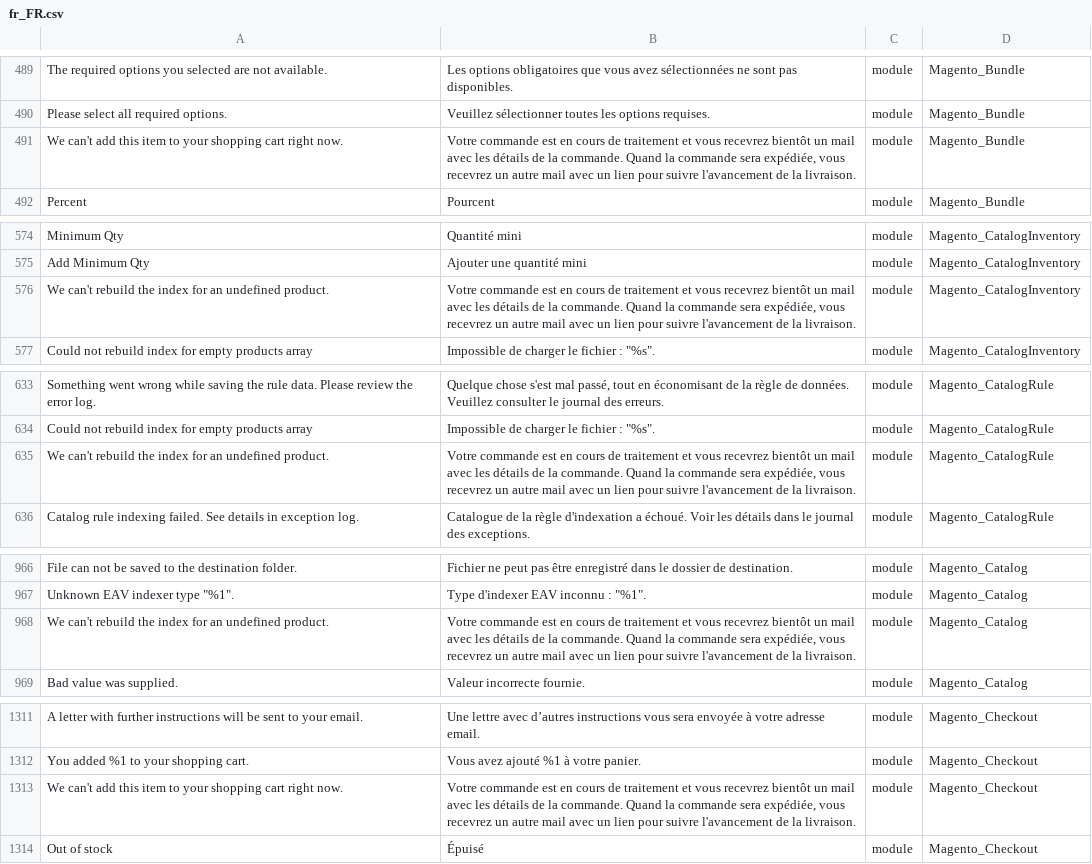
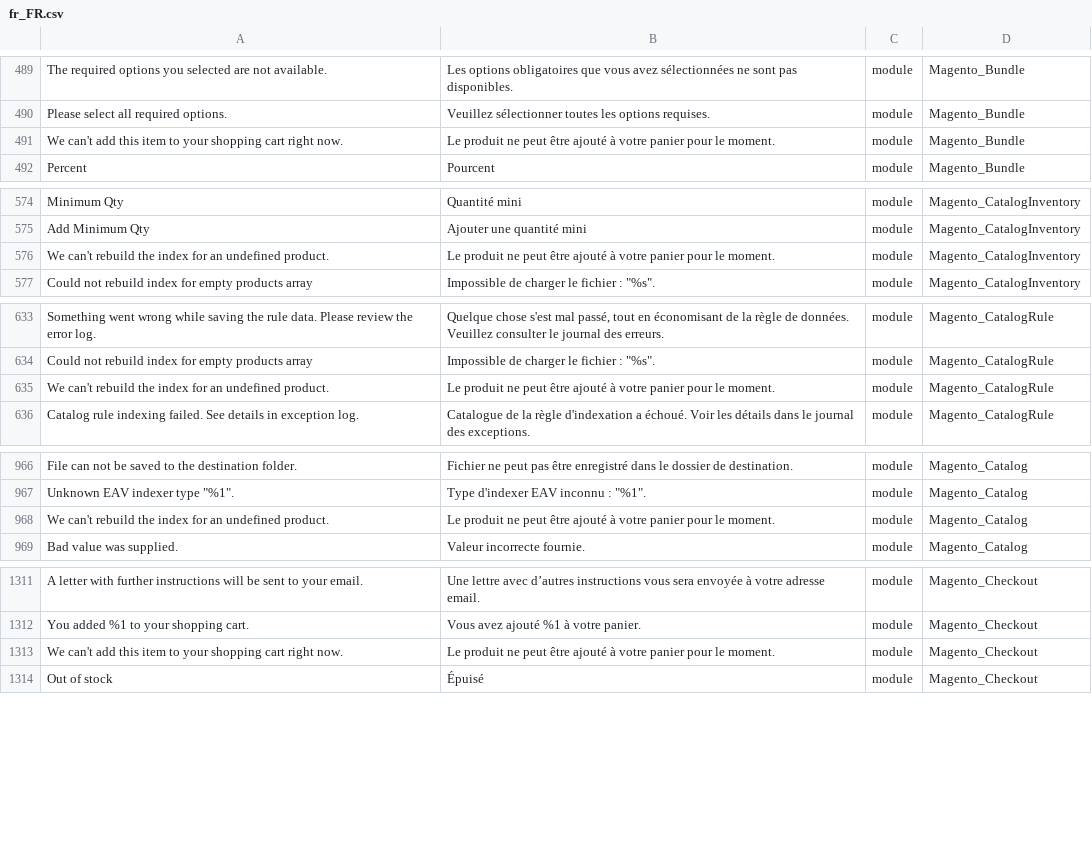
Before and after one commit to adexos/language_fr_fr, a CSV file: fr_FR.csv, drawn as a sheet; only a part is shown, gaps mark what is left out; the diff covers the shown part only; the diff names each change by its address in the sheet, - before the commit and + after, or states it on an @@ line.

Commit message:
Fix translations

```diff
--- a/fr_FR.csv
+++ b/fr_FR.csv
-B491: Votre commande est en cours de traitement et vous recevrez bientôt un mail avec les détails de la commande. Quand la commande sera expédiée, vous recevrez un autre mail avec un lien pour suivre l'avancement de la livraison.
+B491: Le produit ne peut être ajouté à votre panier pour le moment.
-B576: Votre commande est en cours de traitement et vous recevrez bientôt un mail avec les détails de la commande. Quand la commande sera expédiée, vous recevrez un autre mail avec un lien pour suivre l'avancement de la livraison.
+B576: Le produit ne peut être ajouté à votre panier pour le moment.
-B635: Votre commande est en cours de traitement et vous recevrez bientôt un mail avec les détails de la commande. Quand la commande sera expédiée, vous recevrez un autre mail avec un lien pour suivre l'avancement de la livraison.
+B635: Le produit ne peut être ajouté à votre panier pour le moment.
-B968: Votre commande est en cours de traitement et vous recevrez bientôt un mail avec les détails de la commande. Quand la commande sera expédiée, vous recevrez un autre mail avec un lien pour suivre l'avancement de la livraison.
+B968: Le produit ne peut être ajouté à votre panier pour le moment.
-B1313: Votre commande est en cours de traitement et vous recevrez bientôt un mail avec les détails de la commande. Quand la commande sera expédiée, vous recevrez un autre mail avec un lien pour suivre l'avancement de la livraison.
+B1313: Le produit ne peut être ajouté à votre panier pour le moment.
```
Also changed, not shown: 6 edited cells elsewhere in this file, 1 other file.
